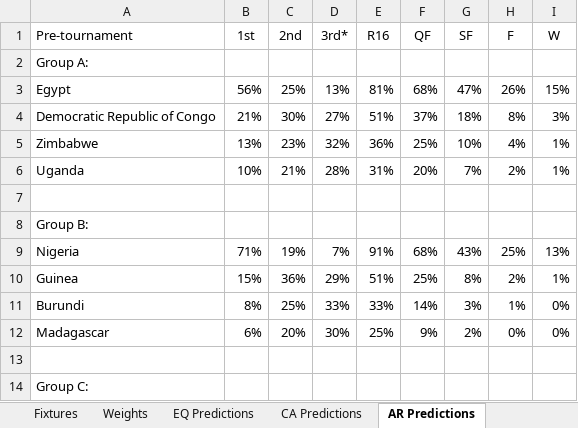
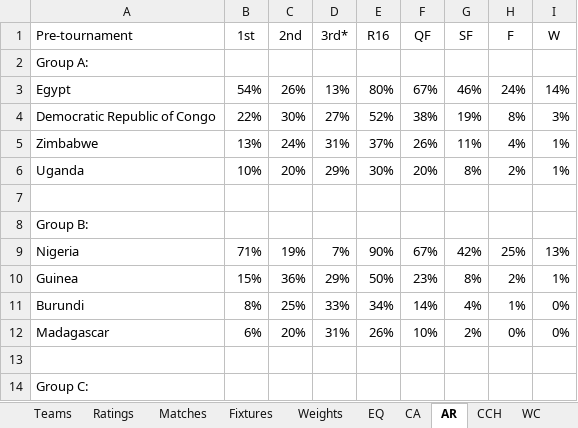
Before and after one commit to heshammourad/soccer-predictions, an Excel workbook: SoccerPredictions.xlsx, sheet AR, drawn as a sheet; only a part is shown; values as stored, in another font and other column widths than the file's, no borders; conditional formats not drawn; the diff covers the shown part only; the diff names each change by its address in the sheet, - before the commit and + after, or states it on an @@ line.

```diff
--- a/SoccerPredictions.xlsx (sheet AR)
+++ b/SoccerPredictions.xlsx (sheet AR)
-sheet tab: EQ Predictions
+sheet tab: EQ
-sheet tab: CA Predictions
+sheet tab: CA
-sheet tab: AR Predictions
+sheet tab: AR
+sheet tab: WC
-B3 (1st): 56%
+B3 (1st): 54%
-C3 (2nd): 25%
+C3 (2nd): 26%
-E3 (R16): 81%
+E3 (R16): 80%
-F3 (QF): 68%
+F3 (QF): 67%
-G3 (SF): 47%
+G3 (SF): 46%
-H3 (F): 26%
+H3 (F): 24%
-I3 (W): 15%
+I3 (W): 14%
-B4 (1st): 21%
+B4 (1st): 22%
-E4 (R16): 51%
+E4 (R16): 52%
-F4 (QF): 37%
+F4 (QF): 38%
-G4 (SF): 18%
+G4 (SF): 19%
-C5 (2nd): 23%
+C5 (2nd): 24%
-D5 (3rd*): 32%
+D5 (3rd*): 31%
-E5 (R16): 36%
+E5 (R16): 37%
-F5 (QF): 25%
+F5 (QF): 26%
-G5 (SF): 10%
+G5 (SF): 11%
-C6 (2nd): 21%
+C6 (2nd): 20%
-D6 (3rd*): 28%
+D6 (3rd*): 29%
-E6 (R16): 31%
+E6 (R16): 30%
-G6 (SF): 7%
+G6 (SF): 8%
-E9 (R16): 91%
+E9 (R16): 90%
-F9 (QF): 68%
+F9 (QF): 67%
-G9 (SF): 43%
+G9 (SF): 42%
-E10 (R16): 51%
+E10 (R16): 50%
-F10 (QF): 25%
+F10 (QF): 23%
-E11 (R16): 33%
+E11 (R16): 34%
-G11 (SF): 3%
+G11 (SF): 4%
-D12 (3rd*): 30%
+D12 (3rd*): 31%
-E12 (R16): 25%
+E12 (R16): 26%
-F12 (QF): 9%
+F12 (QF): 10%
```
Also changed, not shown: 1 added row, 1 removed row and 51 edited cells elsewhere in this sheet, sheet Ratings, sheet EQ, sheet CA, sheet CCH, sheet Weights, other sheet tabs, 16 other files.
